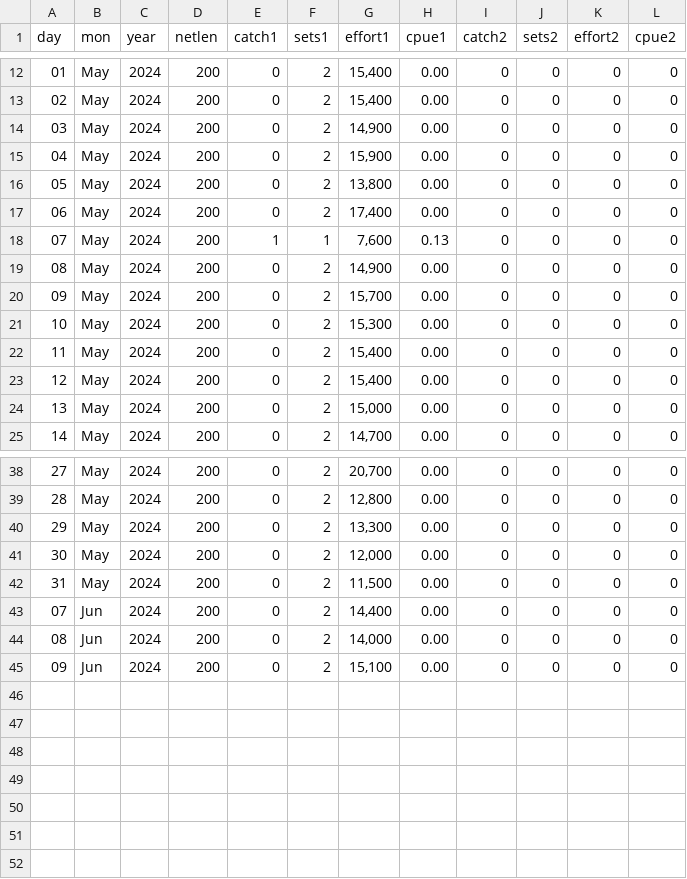
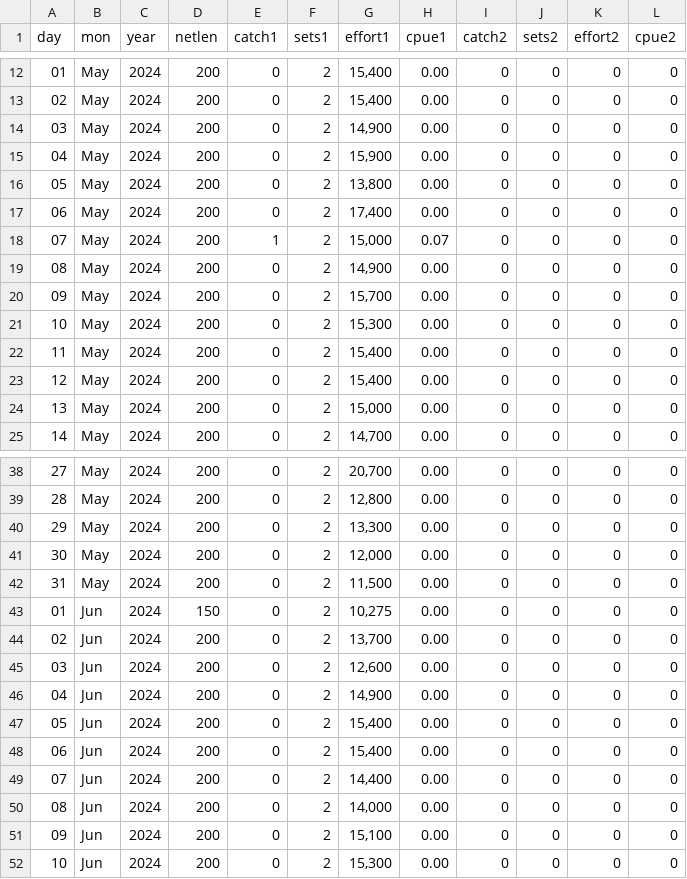
Before and after one commit to liu-zoe/orcasalmon, a CSV file: data/foschinook/fos2024.csv, drawn as a sheet; only a part is shown, gaps mark what is left out.

Commit message:
Updated data with GitHub Actions

```diff
--- a/data/foschinook/fos2024.csv
+++ b/data/foschinook/fos2024.csv
@@ -17,3 +17,3 @@ day,mon,year,netlen,catch1,sets1,effort1,cpue1,catch2,sets2,effort2,cpue2
 06,May,2024,200,0,2,"17,400",0.00,0,0,0,0
-07,May,2024,200,1,1,"7,600",0.13,0,0,0,0
+07,May,2024,200,1,2,"15,000",0.07,0,0,0,0
 08,May,2024,200,0,2,"14,900",0.00,0,0,0,0
@@ -42,2 +42,8 @@ day,mon,year,netlen,catch1,sets1,effort1,cpue1,catch2,sets2,effort2,cpue2
 31,May,2024,200,0,2,"11,500",0.00,0,0,0,0
+01,Jun,2024,150,0,2,"10,275",0.00,0,0,0,0
+02,Jun,2024,200,0,2,"13,700",0.00,0,0,0,0
+03,Jun,2024,200,0,2,"12,600",0.00,0,0,0,0
+04,Jun,2024,200,0,2,"14,900",0.00,0,0,0,0
+05,Jun,2024,200,0,2,"15,400",0.00,0,0,0,0
+06,Jun,2024,200,0,2,"15,400",0.00,0,0,0,0
 07,Jun,2024,200,0,2,"14,400",0.00,0,0,0,0
@@ -45 +51,2 @@ day,mon,year,netlen,catch1,sets1,effort1,cpue1,catch2,sets2,effort2,cpue2
 09,Jun,2024,200,0,2,"15,100",0.00,0,0,0,0
+10,Jun,2024,200,0,2,"15,300",0.00,0,0,0,0
```
Also changed, not shown: data/bonchinook/bon2024.csv.
